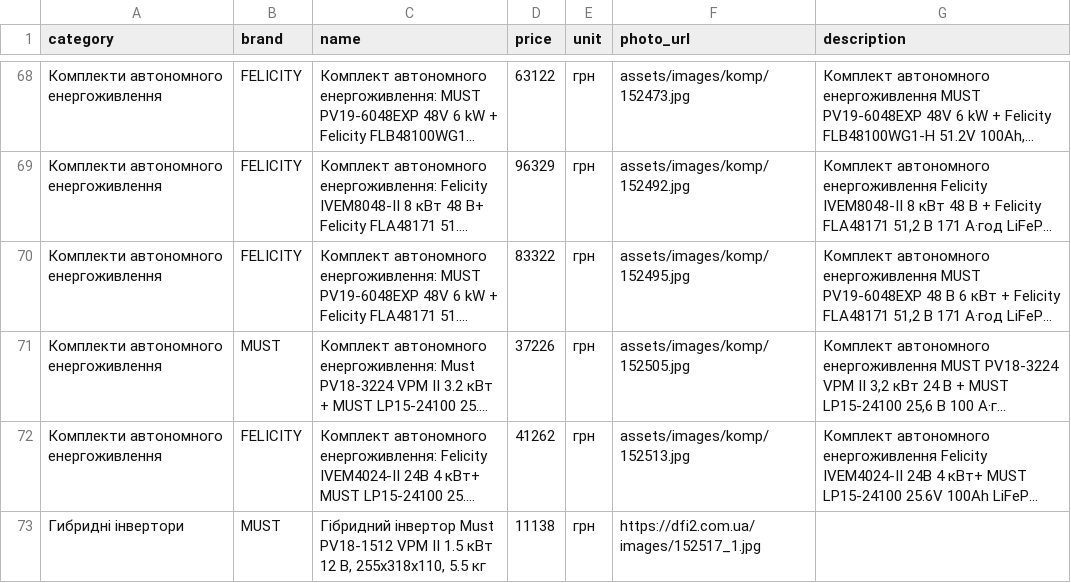
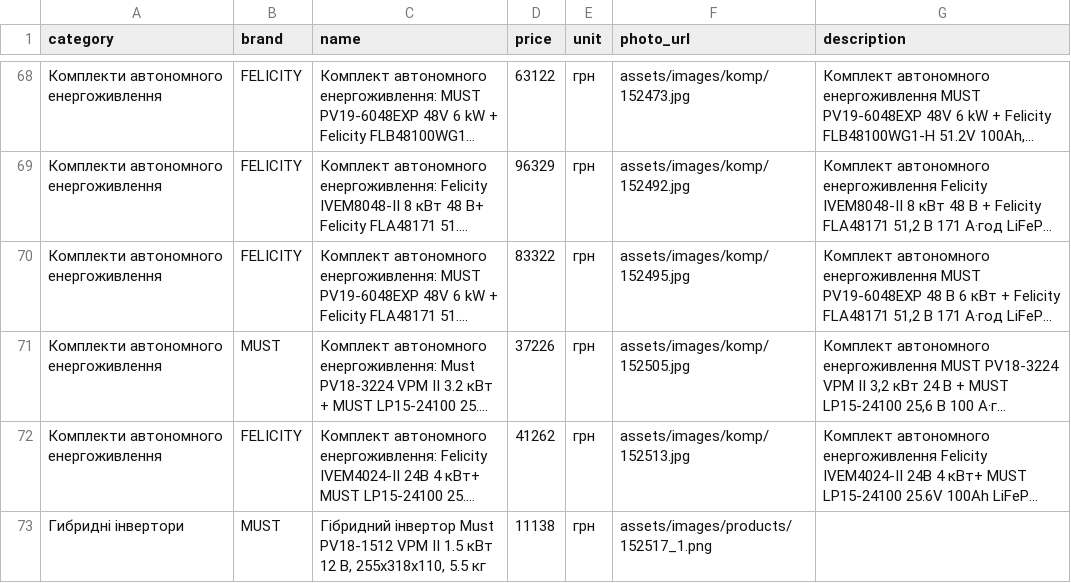
Before and after one commit to companyyyy/avtonomka_site, a CSV file: catalog_export.csv, drawn as a sheet; only a part is shown, gaps mark what is left out; long unchanged cells end in …; the diff covers the shown part only; the diff names each change by its address in the sheet, - before the commit and + after, or states it on an @@ line.

```diff
--- a/catalog_export.csv
+++ b/catalog_export.csv
-F73 (photo_url): https://dfi2.com.ua/images/152517_1.jpg
+F73 (photo_url): assets/images/products/152517_1.png
```
Also changed, not shown: 8 edited cells elsewhere in this file, 16 other files.
